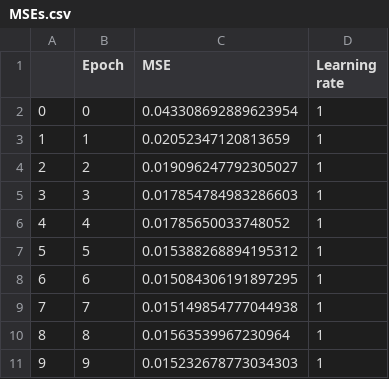
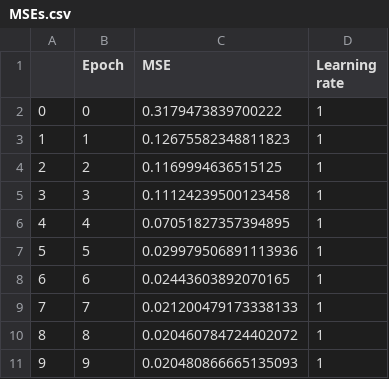
Before and after one commit to vijetadeshpande/meta-environment, a CSV file: Hyper parameter tuning/MSEs.csv, drawn as a sheet.

```diff
--- a/Hyper parameter tuning/MSEs.csv
+++ b/Hyper parameter tuning/MSEs.csv
@@ -1,11 +1,11 @@
 ,Epoch,MSE,Learning rate
-0,0,0.043308692889623954,1
-1,1,0.02052347120813659,1
-2,2,0.019096247792305027,1
-3,3,0.017854784983286603,1
-4,4,0.01785650033748052,1
-5,5,0.015388268894195312,1
-6,6,0.015084306191897295,1
-7,7,0.015149854777044938,1
-8,8,0.01563539967230964,1
-9,9,0.015232678773034303,1
+0,0,0.3179473839700222,1
+1,1,0.12675582348811823,1
+2,2,0.1169994636515125,1
+3,3,0.11124239500123458,1
+4,4,0.07051827357394895,1
+5,5,0.029979506891113936,1
+6,6,0.02443603892070165,1
+7,7,0.021200479173338133,1
+8,8,0.020460784724402072,1
+9,9,0.020480866665135093,1
```
Also changed, not shown: 16 other files.
